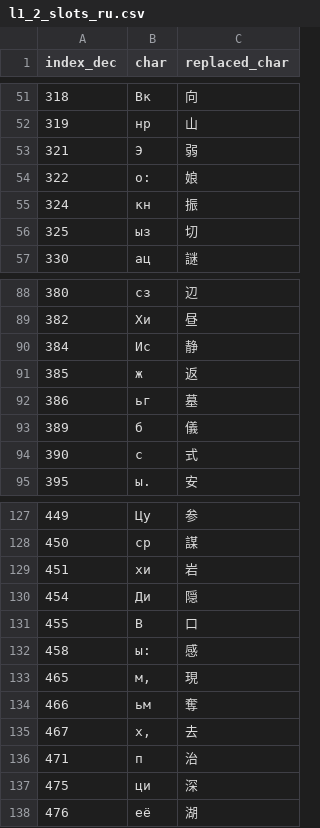
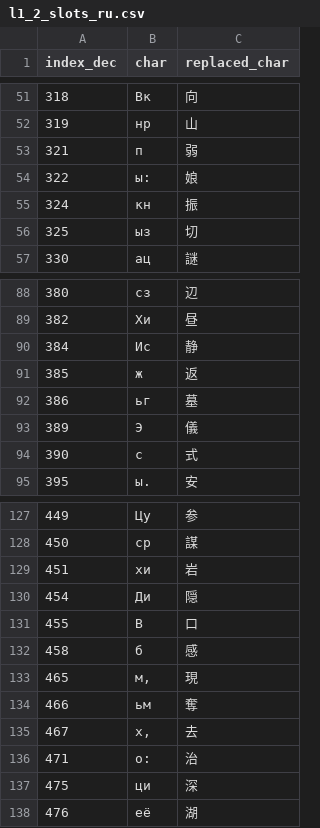
Before and after one commit to nE0sIghT/langrisser-translation, a CSV file: data/common/font_mapping/l1_2_slots_ru.csv, drawn as a sheet; only a part is shown, gaps mark what is left out.

```diff
--- a/data/common/font_mapping/l1_2_slots_ru.csv
+++ b/data/common/font_mapping/l1_2_slots_ru.csv
@@ -52,4 +52,4 @@ index_dec,char,replaced_char
 319,нр,山
-321,Э ,弱
-322,о:,娘
+321,п ,弱
+322,ы:,娘
 324,кн,振
@@ -92,3 +92,3 @@ index_dec,char,replaced_char
 386,ьг,墓
-389,б ,儀
+389,Э ,儀
 390,с ,式
@@ -131,3 +131,3 @@ index_dec,char,replaced_char
 455,В ,口
-458,ы:,感
+458,б ,感
 465,"м,",現
@@ -135,3 +135,3 @@ index_dec,char,replaced_char
 467,"х,",去
-471,п ,治
+471,о:,治
 475,ци,深
```
Also changed, not shown: 1 other file.
